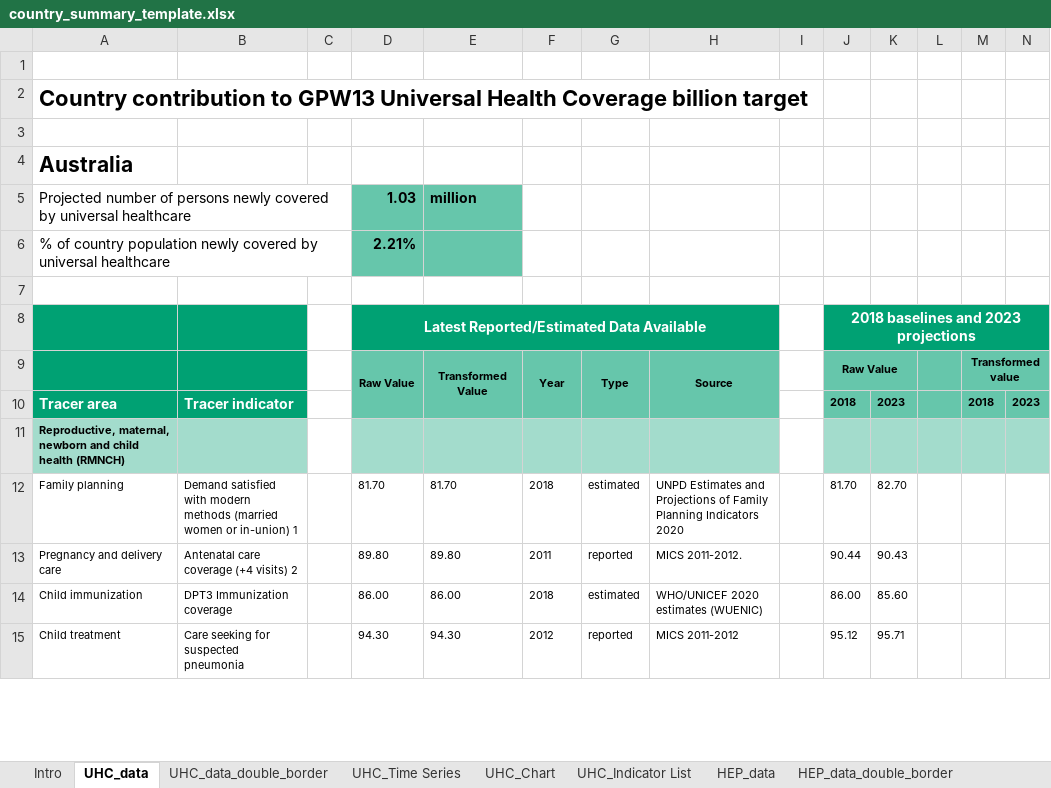
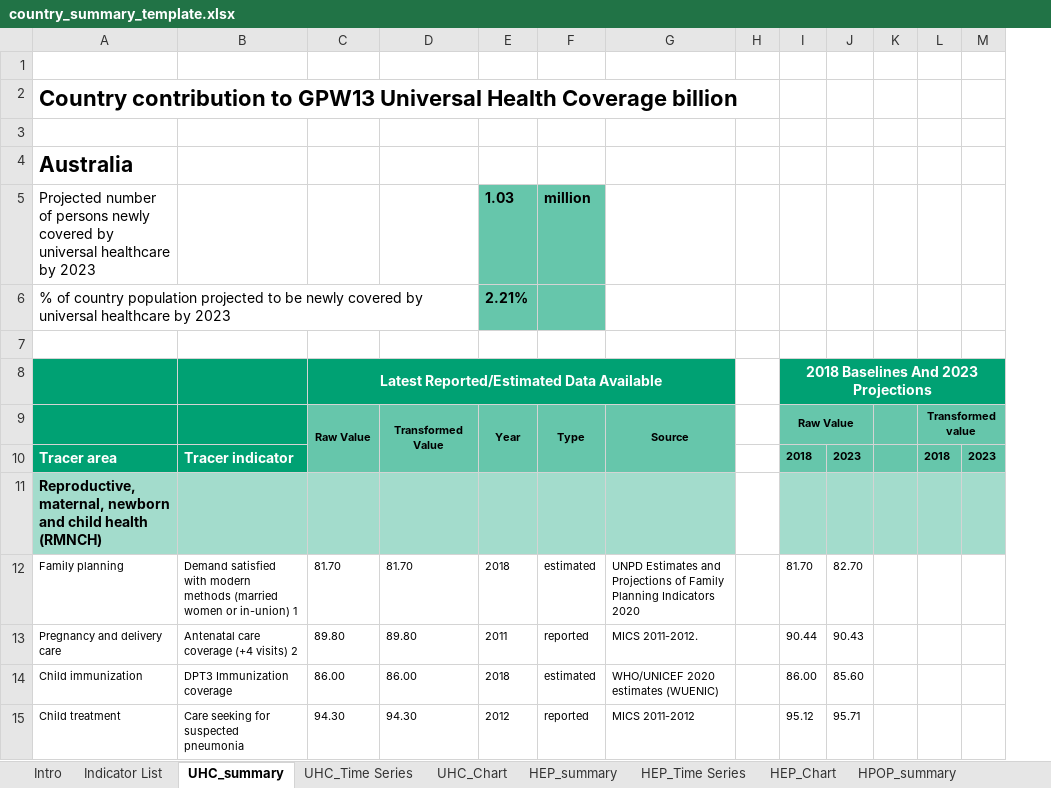
Before and after one commit to gpw13/billionaiRe, an Excel workbook: inst/extdata/country_summary_template.xlsx, sheet UHC_summary, drawn as a sheet; only a part is shown; values as stored, in another font and other column widths than the file's, no borders; removed rows and columns are numbered as before the commit, all else as after; rows hold the shown columns only; the diff covers the shown part only; the diff names each change by its address in the sheet, - before the commit and + after, or states it on an @@ line.

Commit message:
Modify country_summary_template to incorporate required modifications from DDI colleagues

```diff
--- a/inst/extdata/country_summary_template.xlsx (sheet UHC_summary)
+++ b/inst/extdata/country_summary_template.xlsx (sheet UHC_summary)
-sheet tab: UHC_data
+sheet tab: UHC_summary
-sheet tab: UHC_Indicator List
+sheet tab: Indicator List
-sheet tab: HEP_data
+sheet tab: HEP_summary
-sheet tab: UHC_data_double_border
-sheet tab: HEP_data_double_border
@@ sheet tab order changed: Intro | Indicator List | UHC_summary | UHC_Time Series | UHC_Chart | HEP_summary | HEP_Time Series | HEP_Chart | HPOP_summary @@
-column C, empty
-A2: …Coverage billion target
+A2: …Coverage billion
-row 5: Projected number of persons newly covered by universal healthcare |  |  | 1.03 | million
-row 6: % of country population newly covered by universal healthcare |  |  | 2.21%
+row 5: Projected number of persons newly covered by universal healthcare by 2023 |  |  |  | 1.03 | million
+row 6: % of country population projected to be newly covered by universal healthcare by 2023 |  |  |  | 2.21%
-I8: 2018 baselines and 2023 projections
+I8: 2018 Baselines And 2023 Projections
@@ A11 text size: larger @@
```
Also changed, not shown: 1 edited cell and cell formats elsewhere in this sheet, sheet Indicator List, sheet HPOP_summary, sheet HEP_Time Series, sheet HEP_summary, sheet UHC_Time Series, sheet Intro, 4 more sheets, other sheet tabs, formulas that keep their value, charts or pictures.
